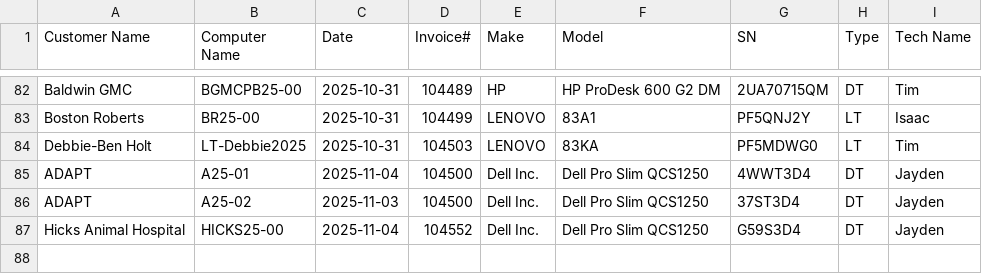
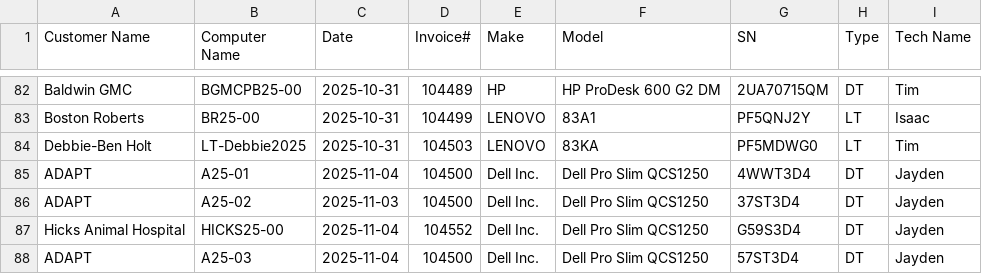
Before and after one commit to TCBCTim/BasicPrep, a CSV file: computerlist.csv, drawn as a sheet; only a part is shown, gaps mark what is left out; the diff names each change by its address in the sheet, - before the commit and + after, or states it on an @@ line.

Commit message:
Appended new row for A25-03

```diff
--- a/computerlist.csv
+++ b/computerlist.csv
+row 88: ADAPT | A25-03 | 2025-11-04 | 104500 | Dell Inc. | Dell Pro Slim QCS1250 | 57ST3D4 | DT | Jayden
```
